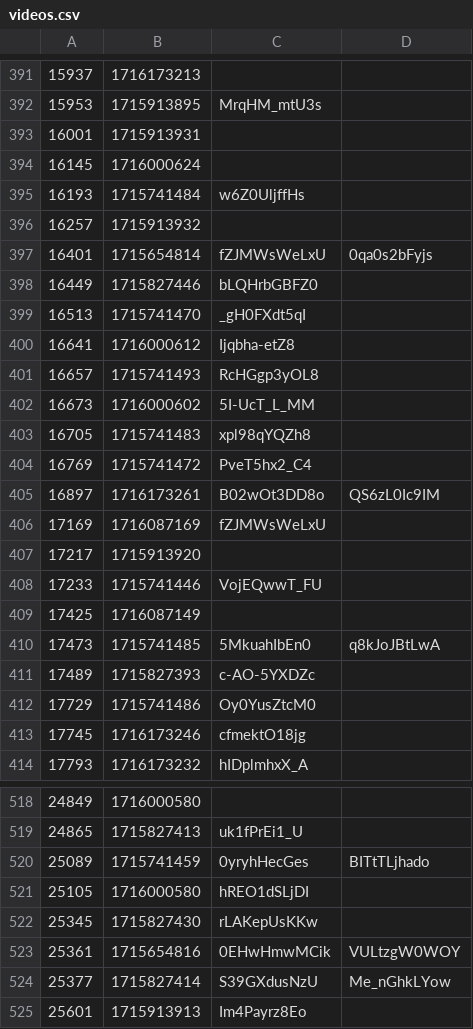
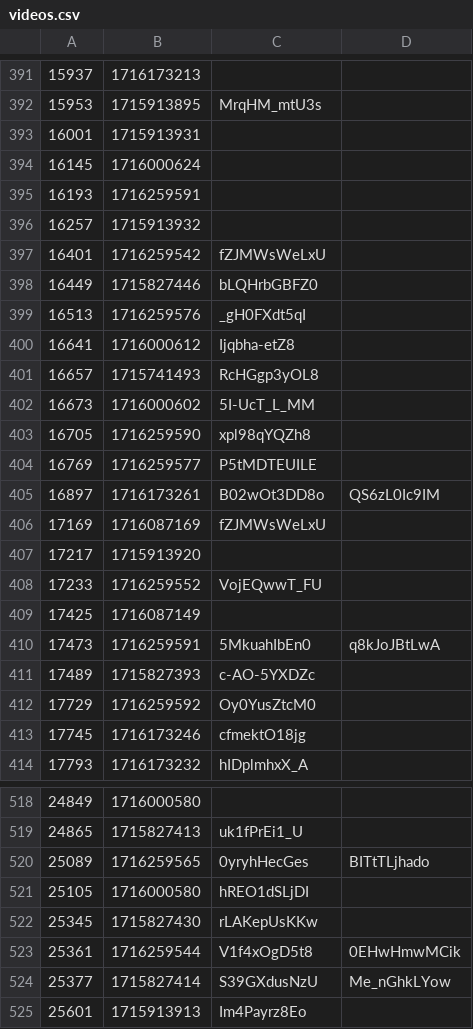
Before and after one commit to volodymyrspace/assets, a CSV file: definitions/videos.csv, drawn as a sheet; only a part is shown, gaps mark what is left out; the diff covers the shown part only.

Commit message:
videos - Tue May 21 2024

```diff
--- a/definitions/videos.csv
+++ b/definitions/videos.csv
@@ -394,7 +394,7 @@
 16145,1716000624,
-16193,1715741484,w6Z0UljffHs
+16193,1716259591,
 16257,1715913932,
-16401,1715654814,fZJMWsWeLxU,0qa0s2bFyjs
+16401,1716259542,fZJMWsWeLxU
 16449,1715827446,bLQHrbGBFZ0
-16513,1715741470,_gH0FXdt5qI
+16513,1716259576,_gH0FXdt5qI
 16641,1716000612,Ijqbha-etZ8
@@ -402,4 +402,4 @@
 16673,1716000602,5I-UcT_L_MM
-16705,1715741483,xpl98qYQZh8
-16769,1715741472,PveT5hx2_C4
+16705,1716259590,xpl98qYQZh8
+16769,1716259577,P5tMDTEUILE
 16897,1716173261,B02wOt3DD8o,QS6zL0Ic9IM
@@ -407,7 +407,7 @@
 17217,1715913920,
-17233,1715741446,VojEQwwT_FU
+17233,1716259552,VojEQwwT_FU
 17425,1716087149,
-17473,1715741485,5MkuahIbEn0,q8kJoJBtLwA
+17473,1716259591,5MkuahIbEn0,q8kJoJBtLwA
 17489,1715827393,c-AO-5YXDZc
-17729,1715741486,Oy0YusZtcM0
+17729,1716259592,Oy0YusZtcM0
 17745,1716173246,cfmektO18jg
@@ -519,6 +519,6 @@
 24865,1715827413,uk1fPrEi1_U
-25089,1715741459,0yryhHecGes,BITtTLjhado
+25089,1716259565,0yryhHecGes,BITtTLjhado
 25105,1716000580,hREO1dSLjDI
 25345,1715827430,rLAKepUsKKw
-25361,1715654816,0EHwHmwMCik,VULtzgW0WOY
+25361,1716259544,V1f4xOgD5t8,0EHwHmwMCik
 25377,1715827414,S39GXdusNzU,Me_nGhkLYow
```
Also changed, not shown: 98 edited cells elsewhere in this file.
